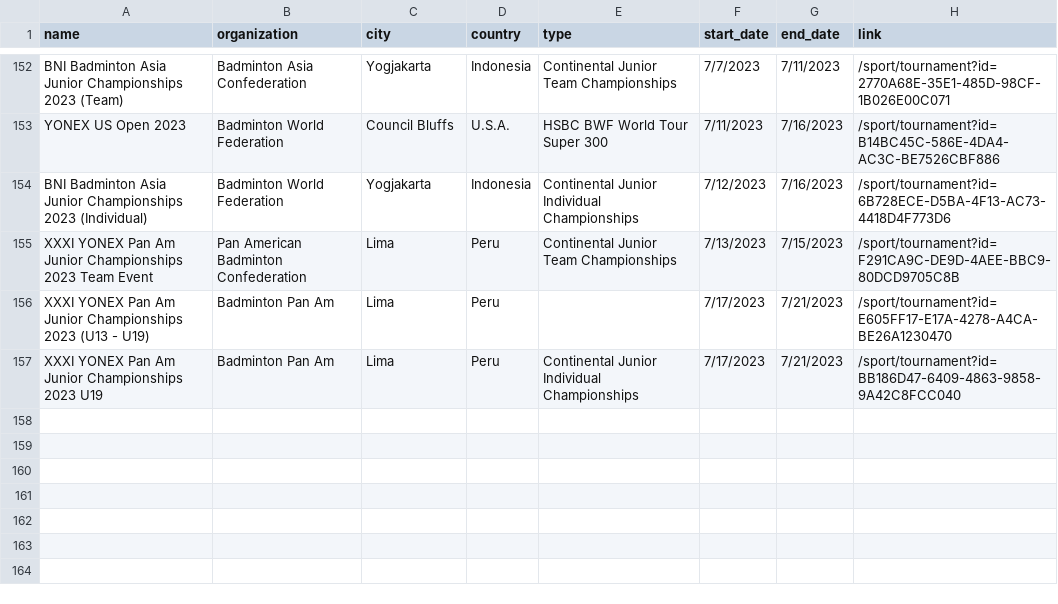
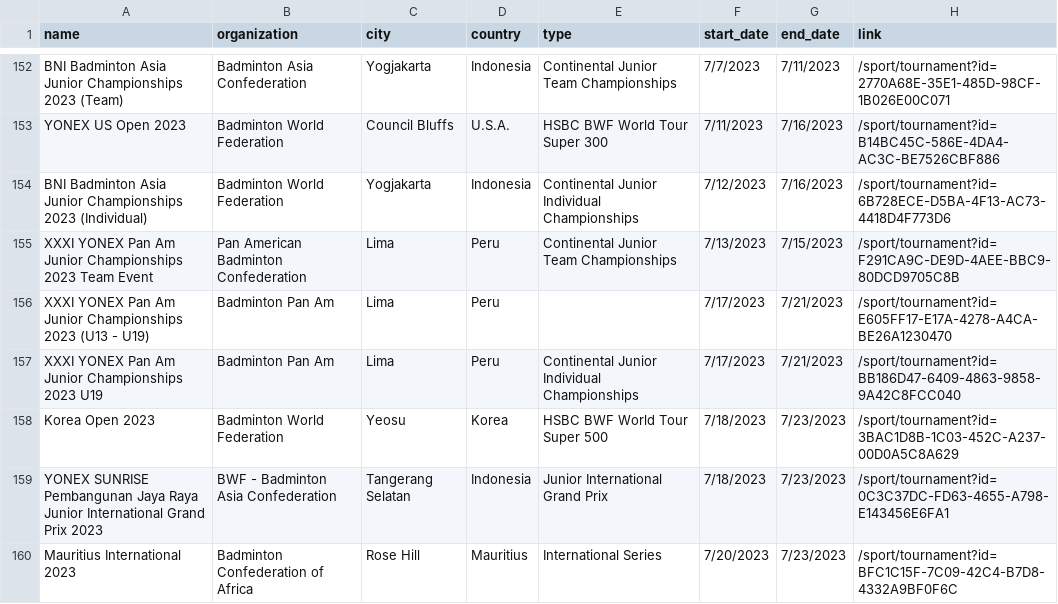
Before and after one commit to SanderP99/Badminton-Data, a CSV file: out/tournaments.csv, drawn as a sheet; only a part is shown, gaps mark what is left out; the diff names each change by its address in the sheet, - before the commit and + after, or states it on an @@ line.

```diff
--- a/out/tournaments.csv
+++ b/out/tournaments.csv
+row 158: Korea Open 2023 | Badminton World Federation | Yeosu | Korea | HSBC BWF World Tour Super 500 | 7/18/2023 | 7/23/2023 | /sport/tournament?id=3BAC1D8B-1C03-452C-A237-00D0A5C8A629
+row 159: YONEX SUNRISE Pembangunan Jaya Raya Junior International Grand Prix 2023 | BWF - Badminton Asia Confederation | Tangerang Selatan | Indonesia | Junior International Grand Prix | 7/18/2023 | 7/23/2023 | /sport/tournament?id=0C3C37DC-FD63-4655-A798-E143456E6FA1
+row 160: Mauritius International 2023 | Badminton Confederation of Africa | Rose Hill | Mauritius | International Series | 7/20/2023 | 7/23/2023 | /sport/tournament?id=BFC1C15F-7C09-42C4-B7D8-4332A9BF0F6C
```
Also changed, not shown: 5 other files.
